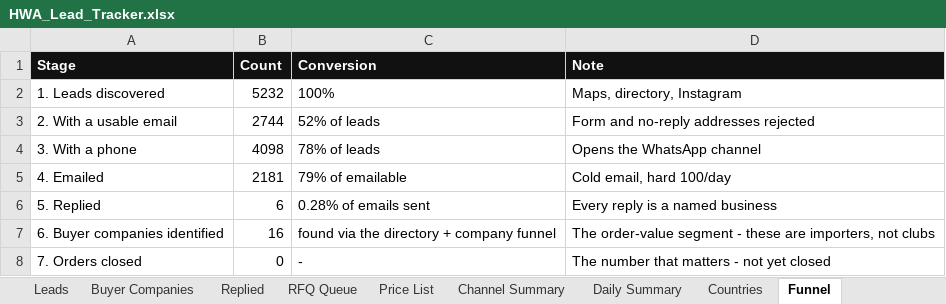
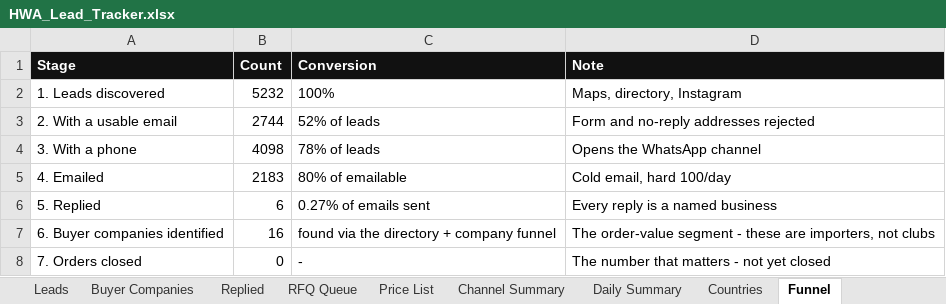
Before and after one commit to hsnwarriorapparel-dot/hsn-business, an Excel workbook: HWA_Lead_Tracker.xlsx, sheet Funnel, drawn as a sheet; values as stored, in another font and other column widths than the file's, no borders; the diff names each change by its address in the sheet, - before the commit and + after, or states it on an @@ line.

```diff
--- a/HWA_Lead_Tracker.xlsx (sheet Funnel)
+++ b/HWA_Lead_Tracker.xlsx (sheet Funnel)
-B5 (Count): 2181
+B5 (Count): 2183
-C5 (Conversion): 79% of emailable
+C5 (Conversion): 80% of emailable
-C6 (Conversion): 0.28% of emails sent
+C6 (Conversion): 0.27% of emails sent
```
Also changed, not shown: sheet Daily Summary, sheet Leads, sheet Channel Summary, 2 other files.
